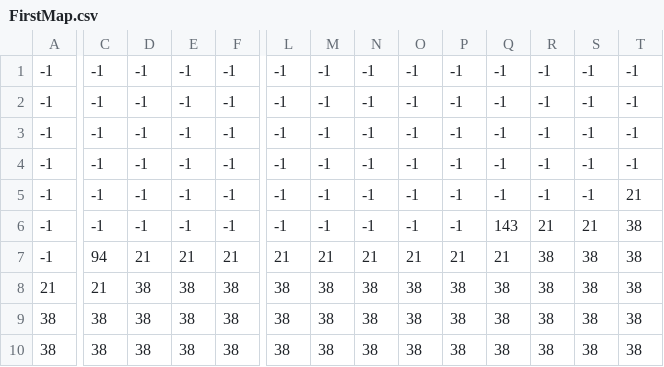
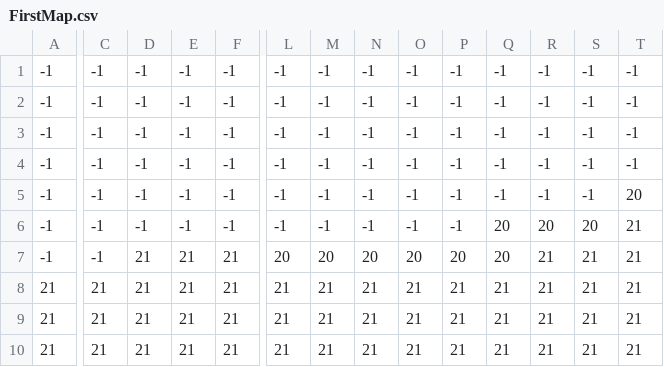
Before and after one commit to LiberiBg/bArbituriQueAdventUre, a CSV file: bArbituriQueAdventUre/src/application/ressource/FirstMap.csv, drawn as a sheet; only a part is shown, gaps mark what is left out; removed rows and columns are numbered as before the commit, all else as after; rows hold the shown columns only; the diff covers the shown part only; the diff names each change by its address in the sheet, - before the commit and + after, or states it on an @@ line.

```diff
--- a/bArbituriQueAdventUre/src/application/ressource/FirstMap.csv
+++ b/bArbituriQueAdventUre/src/application/ressource/FirstMap.csv
-T5: 21
+T5: 20
-Q6: 143
+Q6: 20
-R6: 21
+R6: 20
-S6: 21
+S6: 20
-T6:T8: 38
+T6:T8: 21
-C7: 94
+C7: -1
-L7: 21
+L7: 20
-M7: 21
+M7: 20
-N7: 21
+N7: 20
-O7: 21
+O7: 20
-P7: 21
+P7: 20
-Q7: 21
+Q7: 20
-R7:R8: 38
+R7:R8: 21
-S7:S8: 38
+S7:S8: 21
-D8: 38
+D8: 21
-E8: 38
+E8: 21
-F8: 38
+F8: 21
-L8: 38
+L8: 21
-M8: 38
+M8: 21
-N8: 38
+N8: 21
-O8: 38
+O8: 21
-P8: 38
+P8: 21
-Q8: 38
+Q8: 21
-row 9: 38 | 38 | 38 | 38 | 38 | 38 | 38 | 38 | 38 | 38 | 38 | 38 | 38 | 38
-row 10: 38 | 38 | 38 | 38 | 38 | 38 | 38 | 38 | 38 | 38 | 38 | 38 | 38 | 38
+row 9: 21 | 21 | 21 | 21 | 21 | 21 | 21 | 21 | 21 | 21 | 21 | 21 | 21 | 21
+row 10: 21 | 21 | 21 | 21 | 21 | 21 | 21 | 21 | 21 | 21 | 21 | 21 | 21 | 21
```
Also changed, not shown: 1 edited cell elsewhere in this file, bArbituriQueAdventUre/bin/application/ressource/FirstMap.csv, 8 other files.
